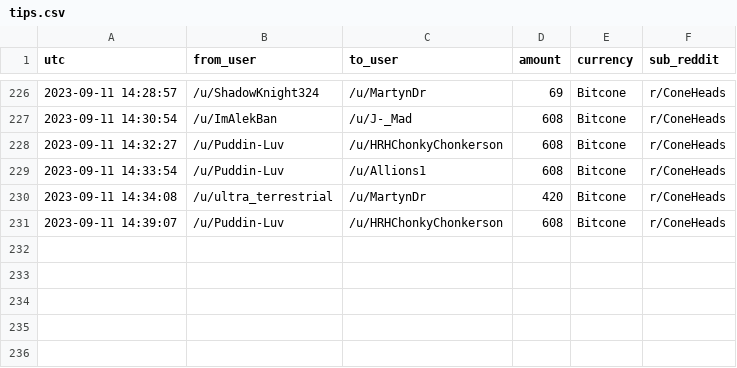
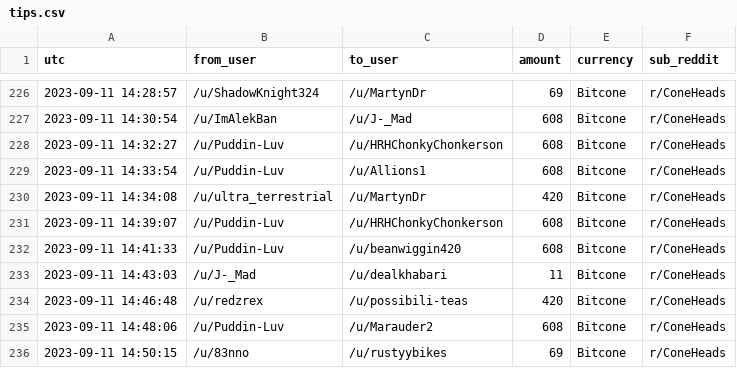
Before and after one commit to birdwastheword/Coneheads-Tip-Leaderboard, a CSV file: runs/2023-09-11/tips.csv, drawn as a sheet; only a part is shown, gaps mark what is left out.

```diff
--- a/runs/2023-09-11/tips.csv
+++ b/runs/2023-09-11/tips.csv
@@ -231 +231,6 @@ utc, from_user, to_user, amount, currency, sub_reddit
 2023-09-11 14:39:07, /u/Puddin-Luv, /u/HRHChonkyChonkerson, 608, Bitcone, r/ConeHeads
+2023-09-11 14:41:33, /u/Puddin-Luv, /u/beanwiggin420, 608, Bitcone, r/ConeHeads
+2023-09-11 14:43:03, /u/J-_Mad, /u/dealkhabari, 11, Bitcone, r/ConeHeads
+2023-09-11 14:46:48, /u/redzrex, /u/possibili-teas, 420, Bitcone, r/ConeHeads
+2023-09-11 14:48:06, /u/Puddin-Luv, /u/Marauder2, 608, Bitcone, r/ConeHeads
+2023-09-11 14:50:15, /u/83nno, /u/rustyybikes, 69, Bitcone, r/ConeHeads
```
Also changed, not shown: 2 other files.
